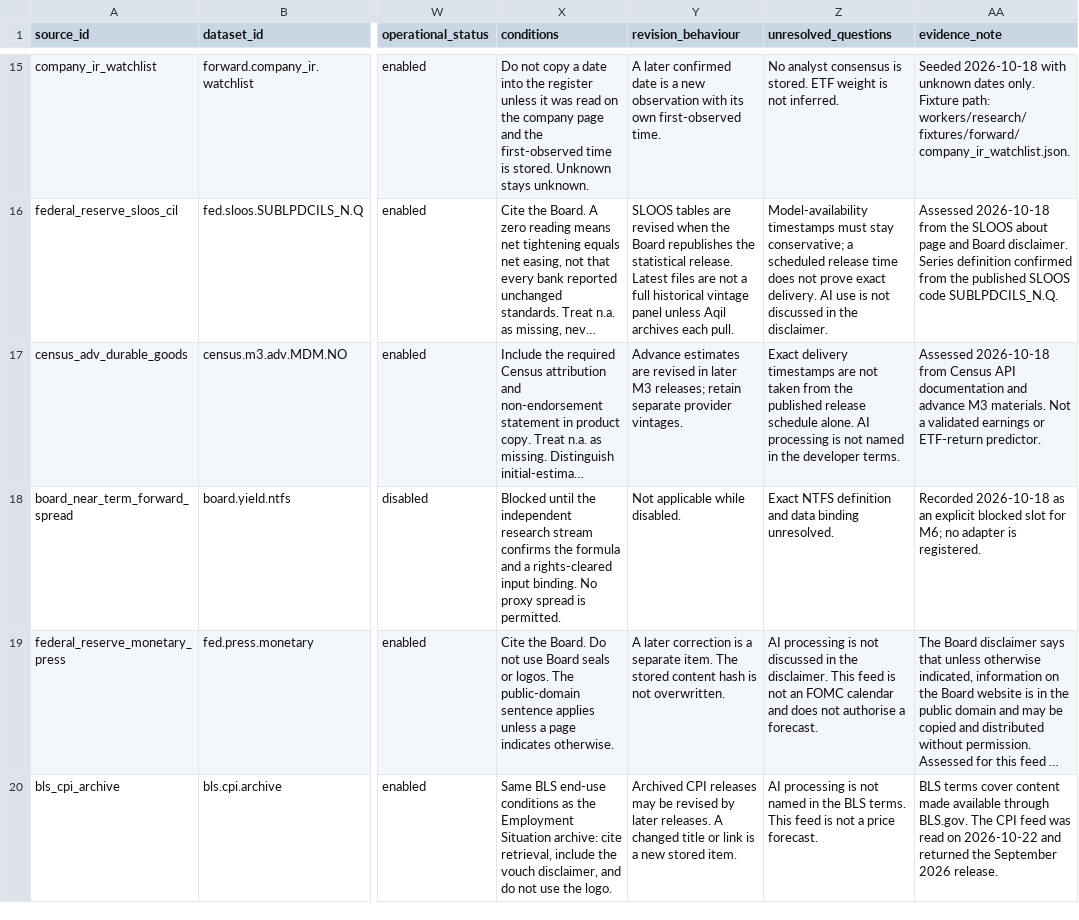
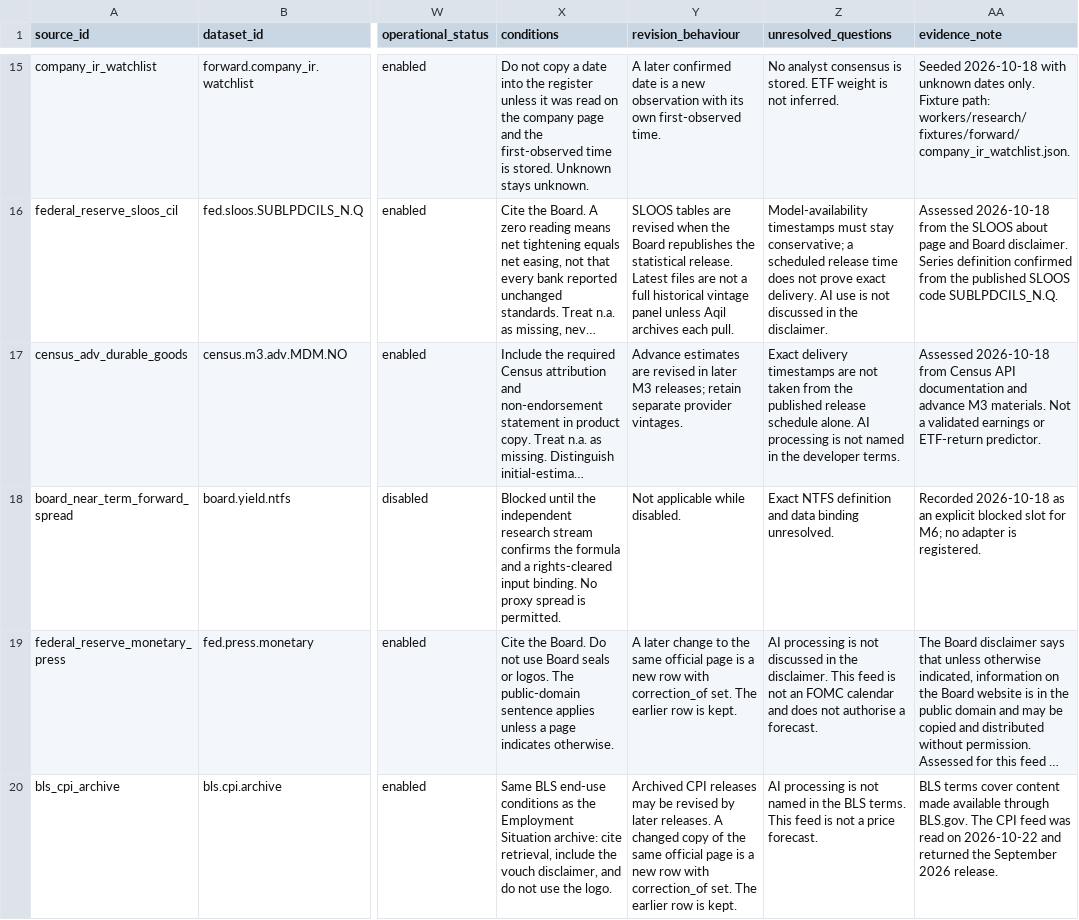
Before and after one commit to samjkitchin-debug/aqil, a CSV file: docs/sources/SOURCE_RIGHTS.csv, drawn as a sheet; only a part is shown, gaps mark what is left out; long unchanged cells end in …; the diff covers the shown part only; the diff names each change by its address in the sheet, - before the commit and + after, or states it on an @@ line.

Commit message:
Keep pgTAP off the development database and store ECB policy releases.
Database tests now refuse every target except the disposable database, and the existing publication path keeps European Central Bank decisions, accounts and press releases.

```diff
--- a/docs/sources/SOURCE_RIGHTS.csv
+++ b/docs/sources/SOURCE_RIGHTS.csv
-Y19 (revision_behaviour): A later correction is a separate item. The stored content hash is not overwritten.
+Y19 (revision_behaviour): A later change to the same official page is a new row with correction_of set. The earlier row is kept.
-Y20 (revision_behaviour): …A changed title or link is a new stored item.
+Y20 (revision_behaviour): …A changed copy of the same official page is a new row with correction_of set. The earlier row is kept.
```
Also changed, not shown: 1 added row elsewhere in this file, docs/07_BUILD_BACKLOG.csv, 26 other files.
